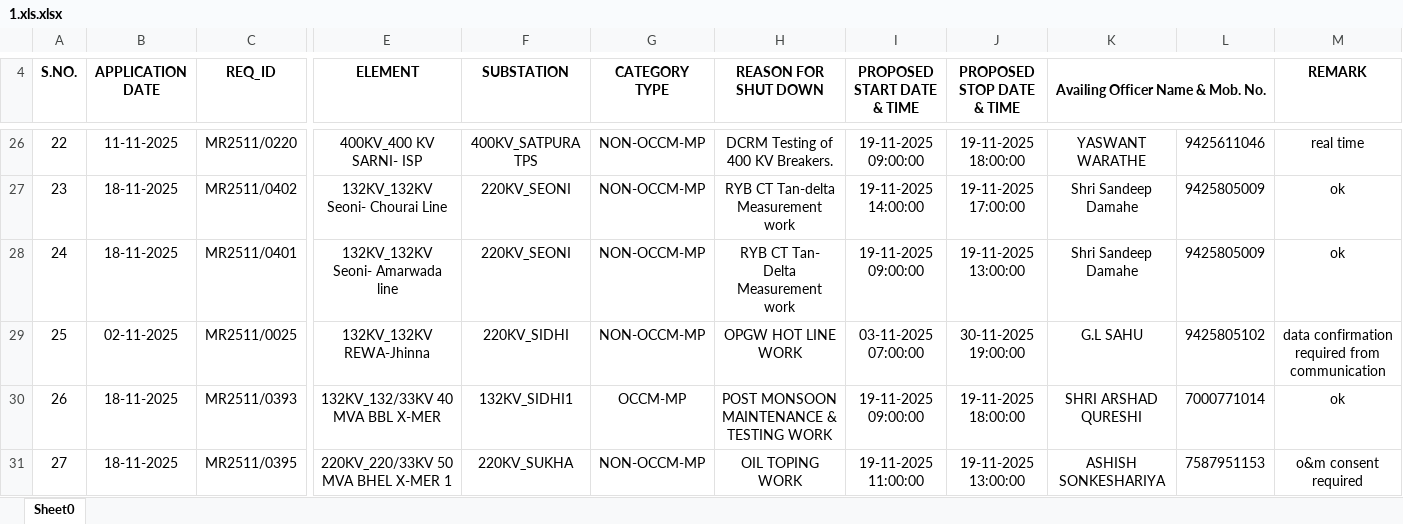
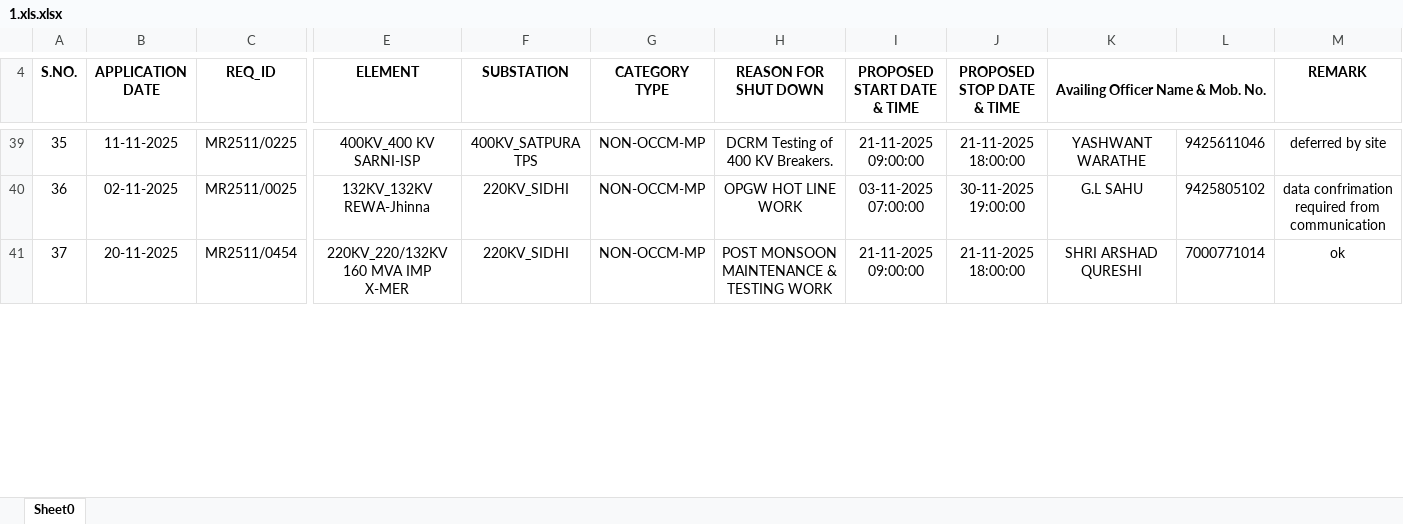
Before and after one commit to SLDCMP/shutdown, an Excel workbook: 1.xls.xlsx, sheet Sheet0, drawn as a sheet; only a part is shown, gaps mark what is left out; values as stored, in another font and other column widths than the file's, no borders; charts and pictures not drawn; removed rows and columns are numbered as before the commit, all else as after; rows hold the shown columns only; the diff covers the shown part only; the diff names each change by its address in the sheet, - before the commit and + after, or states it on an @@ line.

```diff
--- a/1.xls.xlsx (sheet Sheet0)
+++ b/1.xls.xlsx (sheet Sheet0)
@@ column A (S.NO.) renumbered between rows 7 and 41 @@
-C39 (REQ_ID): MR2511/0220
+C39 (REQ_ID): MR2511/0225
-E39 (ELEMENT): 400KV_400 KV SARNI- ISP
+E39 (ELEMENT): 400KV_400 KV SARNI-ISP
-I39 (PROPOSED START DATE & TIME): 19-11-2025 09:00:00
+I39 (PROPOSED START DATE & TIME): 21-11-2025 09:00:00
-J39 (PROPOSED STOP DATE & TIME): 19-11-2025 18:00:00
+J39 (PROPOSED STOP DATE & TIME): 21-11-2025 18:00:00
-K39 (Availing Officer Name & Mob. No.): YASWANT WARATHE
+K39 (Availing Officer Name & Mob. No.): YASHWANT WARATHE
-M39 (REMARK): real time
+M39 (REMARK): deferred by site
-row 27: 23 | 18-11-2025 | MR2511/0402 | 132KV_132KV Seoni- Chourai Line | 220KV_SEONI | NON-OCCM-MP | RYB CT Tan-delta Measurement work | 19-11-2025 14:00:00 | 19-11-2025 17:00:00 | Shri Sandeep Damahe | 9425805009 | ok
-row 28: 24 | 18-11-2025 | MR2511/0401 | 132KV_132KV Seoni- Amarwada line | 220KV_SEONI | NON-OCCM-MP | RYB CT Tan- Delta Measurement work | 19-11-2025 09:00:00 | 19-11-2025 13:00:00 | Shri Sandeep Damahe | 9425805009 | ok
-M40 (REMARK): data confirmation required from communication
+M40 (REMARK): data confrimation required from communication
-B41 (APPLICATION DATE): 18-11-2025
+B41 (APPLICATION DATE): 20-11-2025
-C41 (REQ_ID): MR2511/0393
+C41 (REQ_ID): MR2511/0454
-E41 (ELEMENT): 132KV_132/33KV 40 MVA BBL X-MER
+E41 (ELEMENT): 220KV_220/132KV 160 MVA IMP X-MER
-F41 (SUBSTATION): 132KV_SIDHI1
+F41 (SUBSTATION): 220KV_SIDHI
-G41 (CATEGORY TYPE): OCCM-MP
+G41 (CATEGORY TYPE): NON-OCCM-MP
-I41 (PROPOSED START DATE & TIME): 19-11-2025 09:00:00
+I41 (PROPOSED START DATE & TIME): 21-11-2025 09:00:00
-J41 (PROPOSED STOP DATE & TIME): 19-11-2025 18:00:00
+J41 (PROPOSED STOP DATE & TIME): 21-11-2025 18:00:00
-row 31: 27 | 18-11-2025 | MR2511/0395 | 220KV_220/33KV 50 MVA BHEL X-MER 1 | 220KV_SUKHA | NON-OCCM-MP | OIL TOPING WORK | 19-11-2025 11:00:00 | 19-11-2025 13:00:00 | ASHISH SONKESHARIYA | 7587951153 | o&m consent required
```
Also changed, not shown: 32 added rows, 21 removed rows, 26 edited cells and cell formats elsewhere in this sheet.
